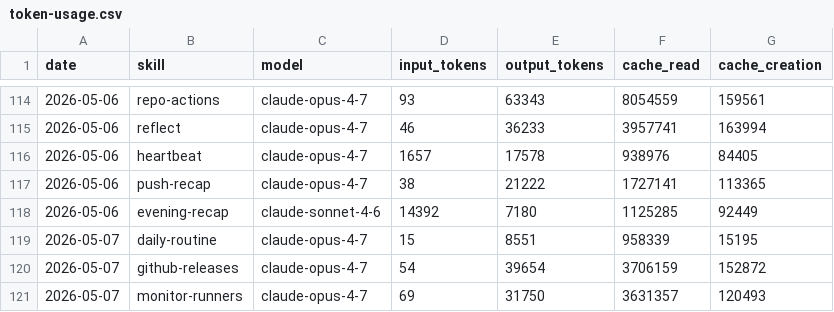
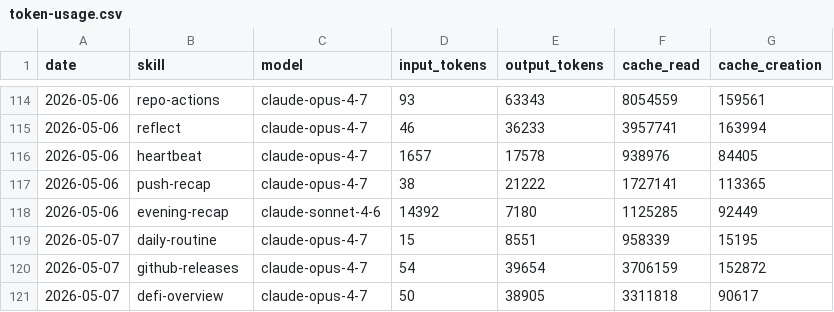
Before and after one commit to aeonfun/aeon, a CSV file: memory/token-usage.csv, drawn as a sheet; only a part is shown, gaps mark what is left out; removed rows and columns are numbered as before the commit, all else as after; the diff names each change by its address in the sheet, - before the commit and + after, or states it on an @@ line.

Commit message:
chore(defi-overview): auto-commit 2026-05-07

```diff
--- a/memory/token-usage.csv
+++ b/memory/token-usage.csv
-row 121: 2026-05-07 | monitor-runners | claude-opus-4-7 | 69 | 31750 | 3631357 | 120493
+row 121: 2026-05-07 | defi-overview | claude-opus-4-7 | 50 | 38905 | 3311818 | 90617
```
Also changed, not shown: 3 other files.
